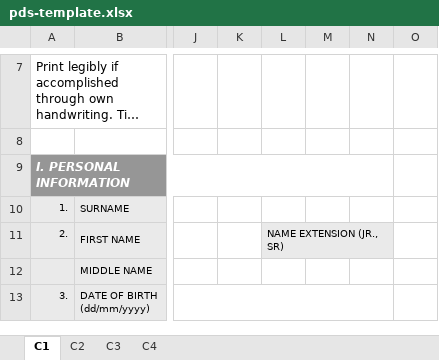
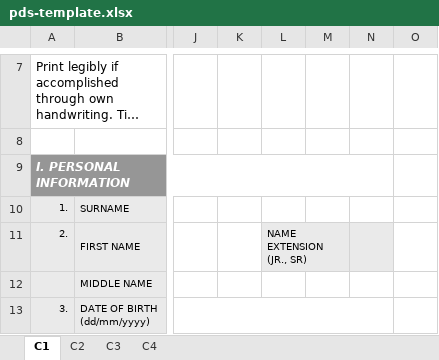
Before and after one commit to gjustmyr/kevin-pogi, an Excel workbook: backend/public/templates/pds-template.xlsx, sheet C1, drawn as a sheet; only a part is shown, gaps mark what is left out; long unchanged cells end in …; values as stored, in another font and other column widths than the file's, no borders; charts and pictures not drawn; the diff names each change by its address in the sheet, - before the commit and + after, or states it on an @@ line.

```diff
--- a/backend/public/templates/pds-template.xlsx (sheet C1)
+++ b/backend/public/templates/pds-template.xlsx (sheet C1)
-L11:N11 merged
+L11:M11 merged
```
Also changed, not shown: charts or pictures, 9 other files.
